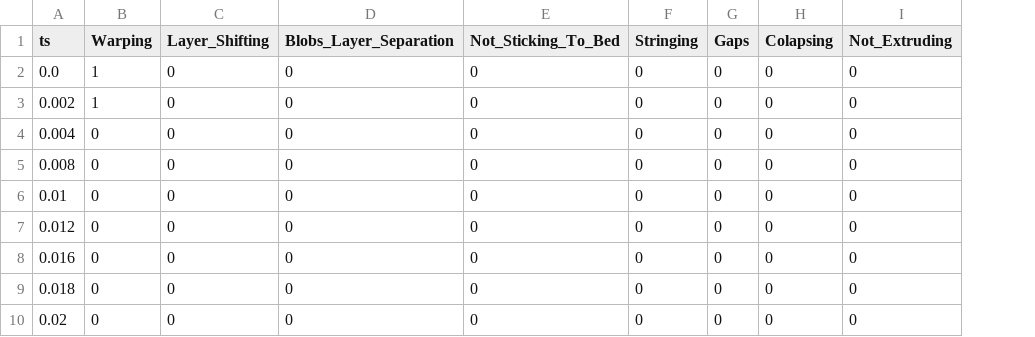
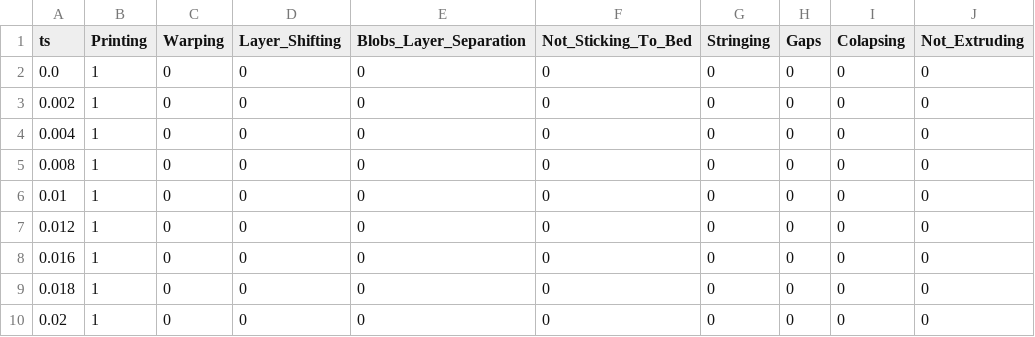
Before and after one commit to Dodalpaga/TimeSeries-Analysis-Dash-App, a CSV file: results/test_labels.csv, drawn as a sheet; addresses are those after the commit; the diff names each change by its address in the sheet, - before the commit and + after, or states it on an @@ line.

```diff
--- a/results/test_labels.csv
+++ b/results/test_labels.csv
+column B (Printing), rows 2-10: all 1
-C2:C3 (Warping): 1
+C2:C3 (Warping): 0
```
Also changed, not shown: 4 other files.
